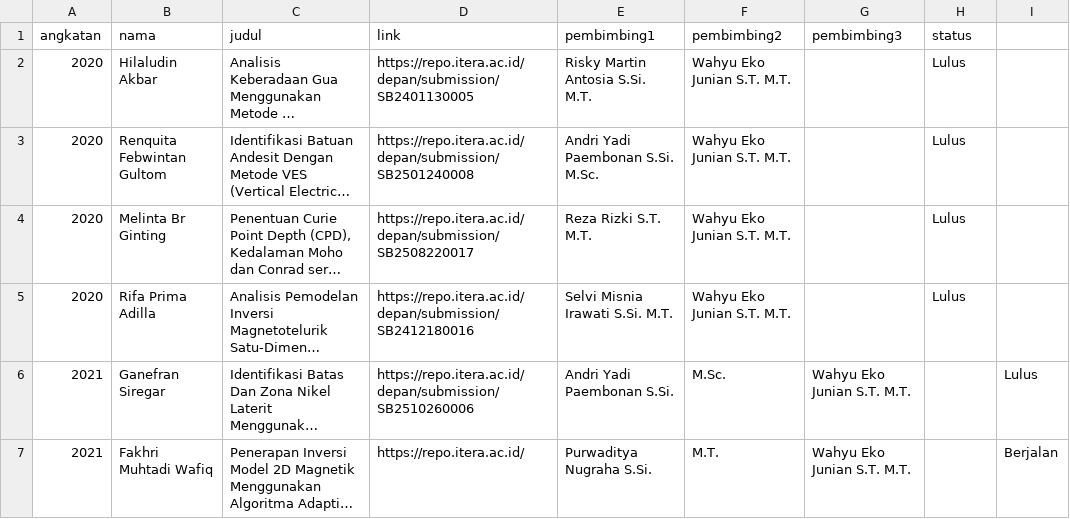
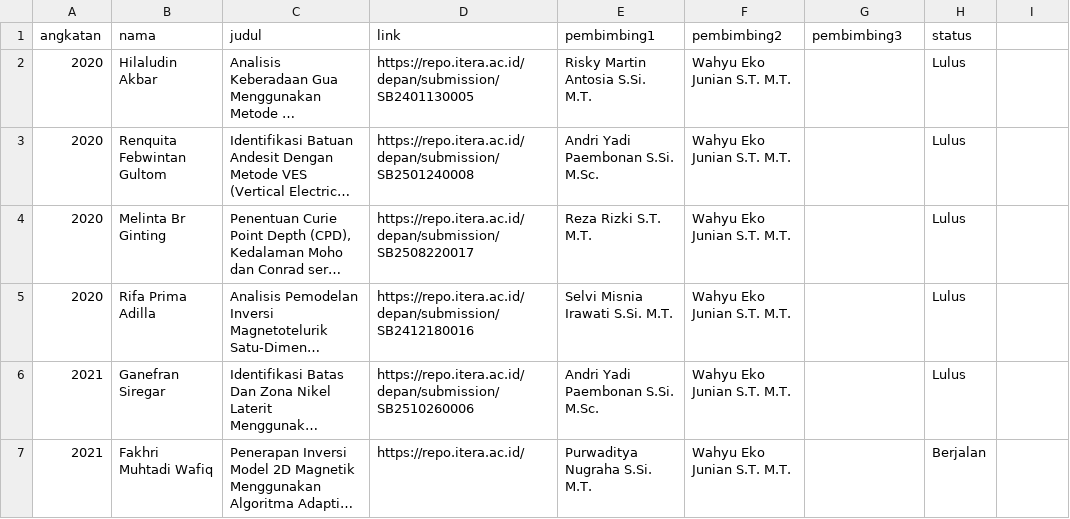
Before and after one commit to wahyuejunian/wejunian.github.io, a CSV file: data/students.csv, drawn as a sheet; long unchanged cells end in …; the diff names each change by its address in the sheet, - before the commit and + after, or states it on an @@ line.

Commit message:
Modify 2021 student records in students.csv
Updated student records for 2021, including new submissions.

```diff
--- a/data/students.csv
+++ b/data/students.csv
-E6 (pembimbing1): Andri Yadi Paembonan S.Si.
+E6 (pembimbing1): Andri Yadi Paembonan S.Si. M.Sc.
-F6 (pembimbing2): M.Sc.
+F6 (pembimbing2): Wahyu Eko Junian S.T. M.T.
-G6:G7 (pembimbing3): Wahyu Eko Junian S.T. M.T.
+G6:G7 (pembimbing3): (empty)
-H6 (status): (empty)
+H6 (status): Lulus
-I6: Lulus
+I6: (empty)
-E7 (pembimbing1): Purwaditya Nugraha S.Si.
+E7 (pembimbing1): Purwaditya Nugraha S.Si. M.T.
-F7 (pembimbing2): M.T.
+F7 (pembimbing2): Wahyu Eko Junian S.T. M.T.
-H7 (status): (empty)
+H7 (status): Berjalan
-I7: Berjalan
+I7: (empty)
```
